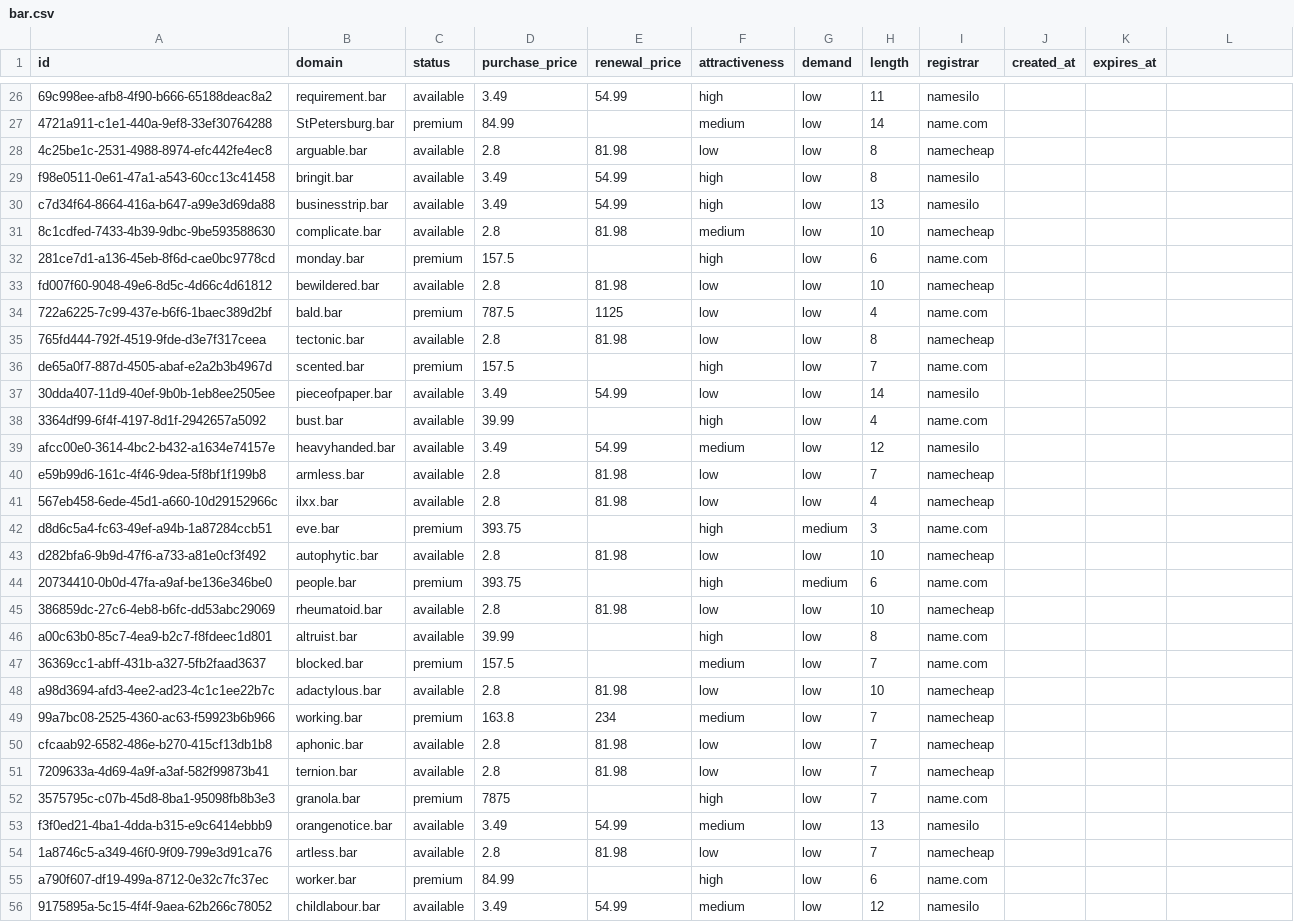
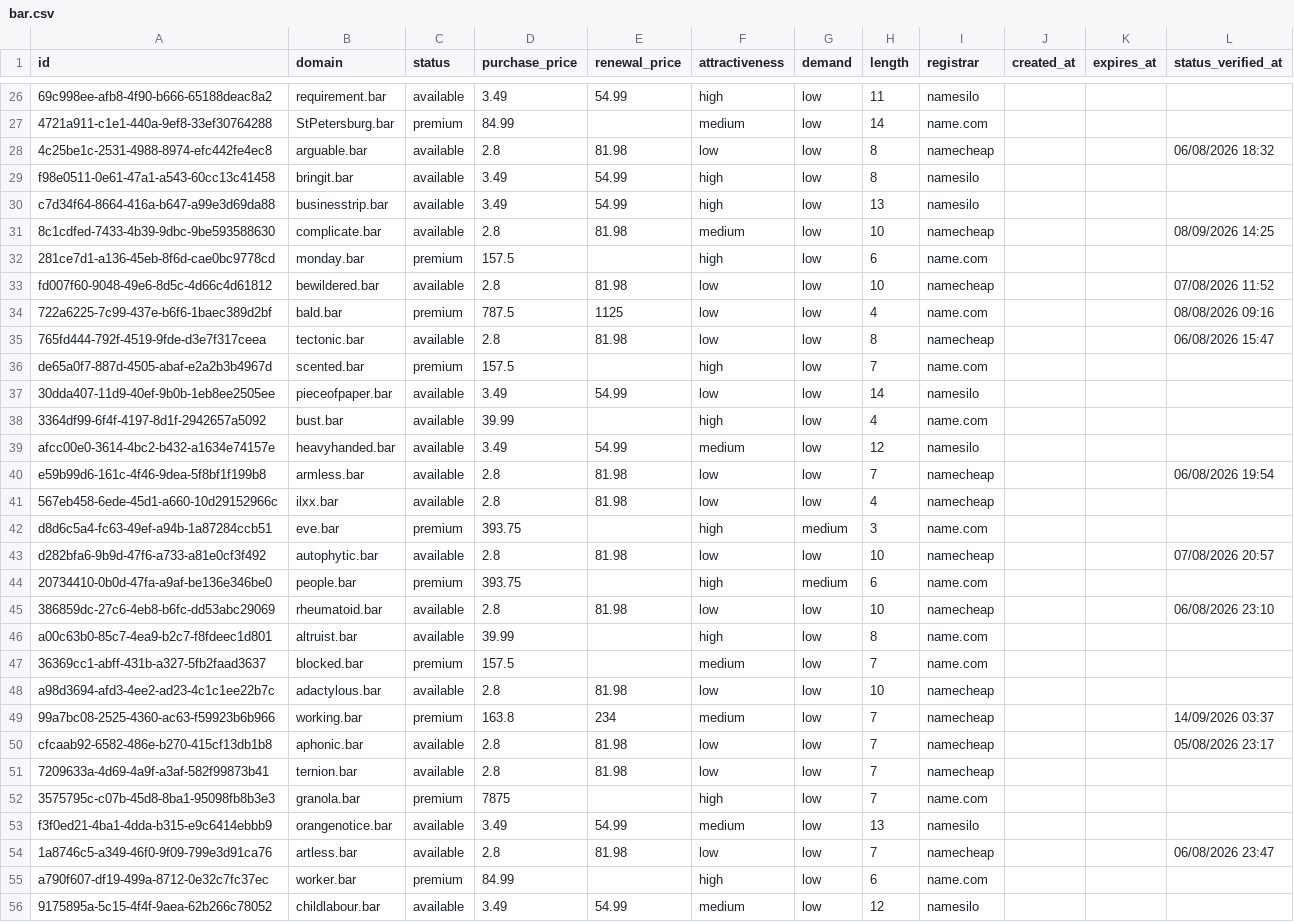
Before and after one commit to UniqueDomains/bar-oneword-domains, a CSV file: bar.csv, drawn as a sheet; only a part is shown, gaps mark what is left out; the diff covers the shown part only; the diff names each change by its address in the sheet, - before the commit and + after, or states it on an @@ line.

Commit message:
Domains update

```diff
--- a/bar.csv
+++ b/bar.csv
-L1: (empty)
+L1: status_verified_at
-L28 (status_verified_at): (empty)
+L28 (status_verified_at): 06/08/2026 18:32
-L31 (status_verified_at): (empty)
+L31 (status_verified_at): 08/09/2026 14:25
-L33 (status_verified_at): (empty)
+L33 (status_verified_at): 07/08/2026 11:52
-L34 (status_verified_at): (empty)
+L34 (status_verified_at): 08/08/2026 09:16
-L35 (status_verified_at): (empty)
+L35 (status_verified_at): 06/08/2026 15:47
-L40 (status_verified_at): (empty)
+L40 (status_verified_at): 06/08/2026 19:54
-L43 (status_verified_at): (empty)
+L43 (status_verified_at): 07/08/2026 20:57
-L45 (status_verified_at): (empty)
+L45 (status_verified_at): 06/08/2026 23:10
-L49 (status_verified_at): (empty)
+L49 (status_verified_at): 14/09/2026 03:37
-L50 (status_verified_at): (empty)
+L50 (status_verified_at): 05/08/2026 23:17
-L54 (status_verified_at): (empty)
+L54 (status_verified_at): 06/08/2026 23:47
```
Also changed, not shown: 136 edited cells elsewhere in this file, 6 other files.
